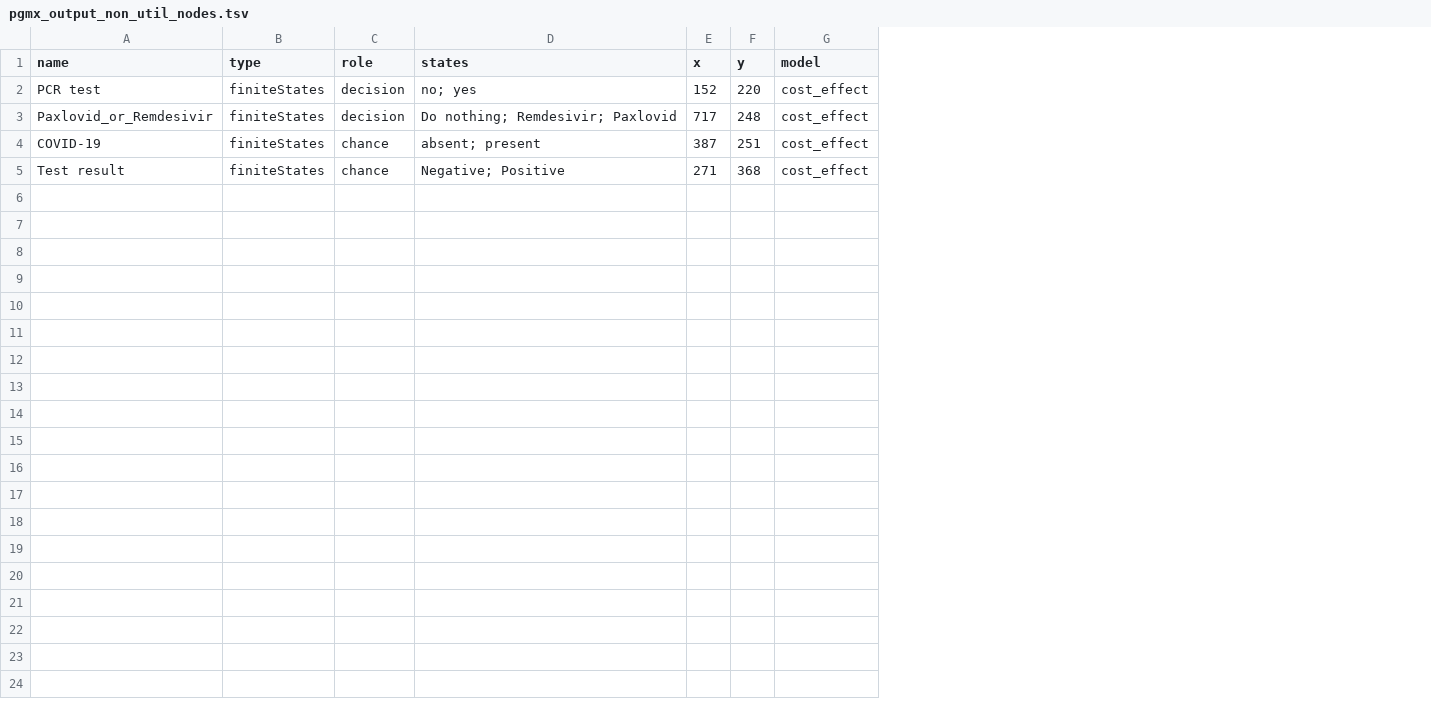
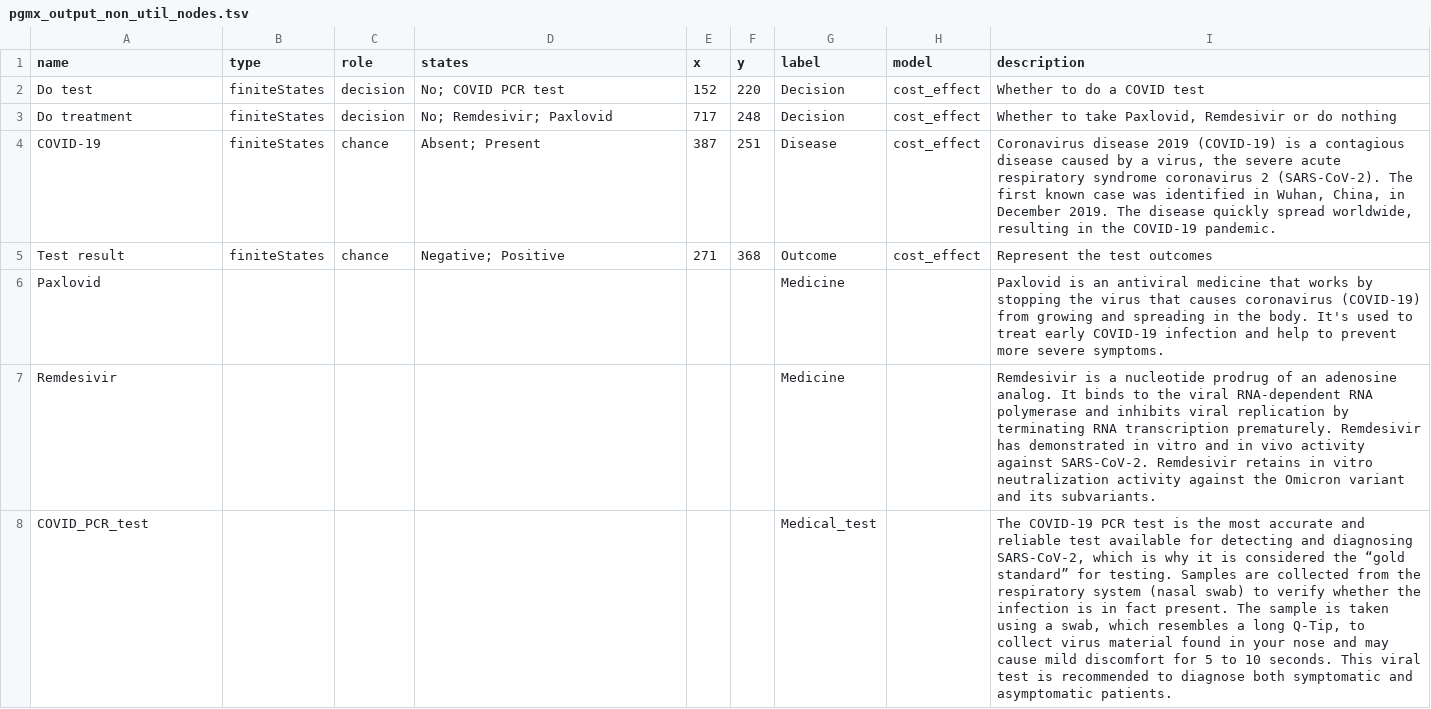
Before and after one commit to dgg32/cost_effect, a TSV file: source/pgmx_output_non_util_nodes.tsv, drawn as a sheet; the diff names each change by its address in the sheet, - before the commit and + after, or states it on an @@ line.

```diff
--- a/source/pgmx_output_non_util_nodes.tsv
+++ b/source/pgmx_output_non_util_nodes.tsv
+column G (label), rows 2-5: Decision | Decision | Disease | Outcome
+column I (description), rows 2-5: Whether to do a COVID test | Whether to take Paxlovid, Remdesivir or do nothing | Coronavirus disease 2019 (COVID-19) is a contagious disease caused by a virus, the severe acute respiratory syndrome coronavirus 2 (SARS-CoV-2). The first known case was identified in Wuhan, China, in December 2019. The disease quickly spread worldwide, resulting in the COVID-19 pandemic. | Represent the test outcomes
-A2 (name): PCR test
+A2 (name): Do test
-D2 (states): no; yes
+D2 (states): No; COVID PCR test
-A3 (name): Paxlovid_or_Remdesivir
+A3 (name): Do treatment
-D3 (states): Do nothing; Remdesivir; Paxlovid
+D3 (states): No; Remdesivir; Paxlovid
-D4 (states): absent; present
+D4 (states): Absent; Present
+row 6: Paxlovid |  |  |  |  |  | Medicine |  | Paxlovid is an antiviral medicine that works by stopping the virus that causes coronavirus (COVID-19) from growing and spreading in the body. It's used to treat early COVID-19 infection and help to prevent more severe symptoms.
+row 7: Remdesivir |  |  |  |  |  | Medicine |  | Remdesivir is a nucleotide prodrug of an adenosine analog. It binds to the viral RNA-dependent RNA polymerase and inhibits viral replication by terminating RNA transcription prematurely. Remdesivir has demonstrated in vitro and in vivo activity against SARS-CoV-2. Remdesivir retains in vitro neutralization activity against the Omicron variant and its subvariants.
+row 8: COVID_PCR_test |  |  |  |  |  | Medical_test |  | The COVID-19 PCR test is the most accurate and reliable test available for detecting and diagnosing SARS-CoV-2, which is why it is considered the “gold standard” for testing. Samples are collected from the respiratory system (nasal swab) to verify whether the infection is in fact present. The sample is taken using a swab, which resembles a long Q-Tip, to collect virus material found in your nose and may cause mild discomfort for 5 to 10 seconds. This viral test is recommended to diagnose both symptomatic and asymptomatic patients.
```
Also changed, not shown: source/pgmx_output_links.tsv, source/pgmx_output_potentials.tsv, 30 other files.
